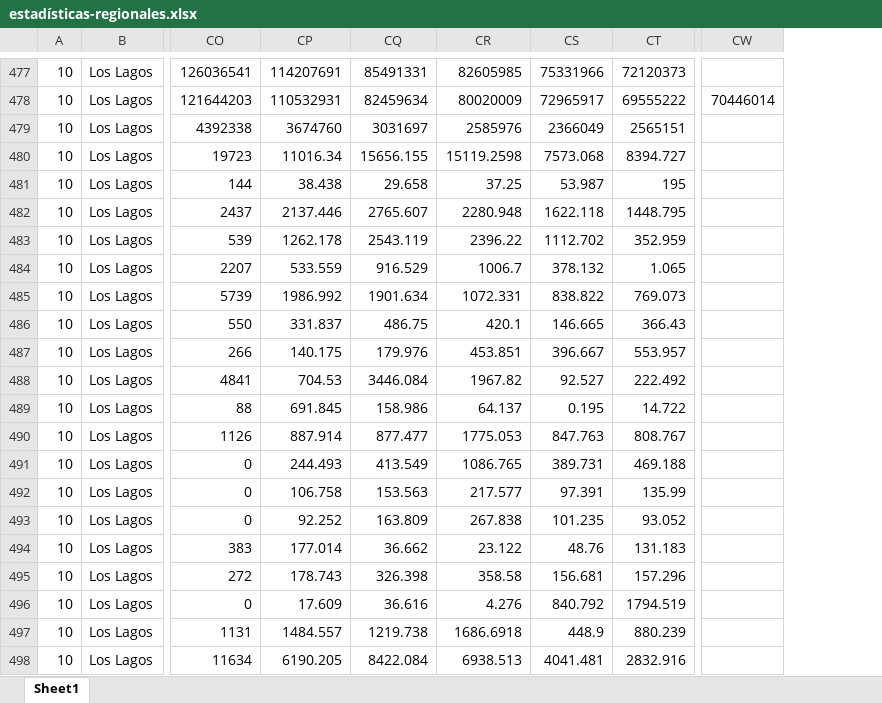
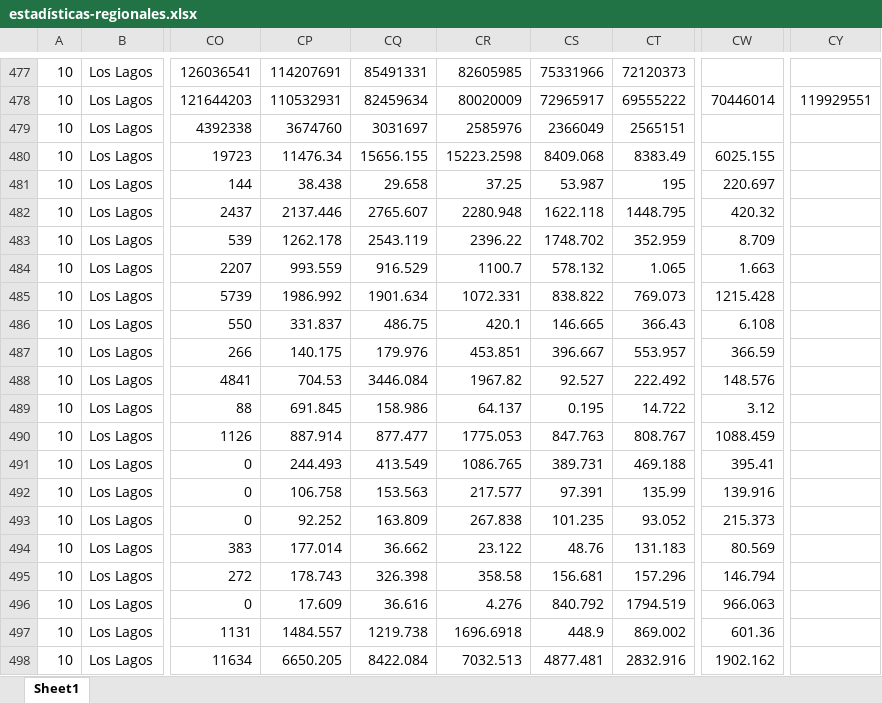
Before and after one commit to Sud-Austral/EstadisticasRegionales, an Excel workbook: Estadísticas Regionales/estadísticas-regionales.xlsx, sheet Sheet1, drawn as a sheet; only a part is shown, gaps mark what is left out; values as stored, in another font and other column widths than the file's, no borders; the diff covers the shown part only; the diff names each change by its address in the sheet, - before the commit and + after, or states it on an @@ line.

```diff
--- a/Estadísticas Regionales/estadísticas-regionales.xlsx (sheet Sheet1)
+++ b/Estadísticas Regionales/estadísticas-regionales.xlsx (sheet Sheet1)
+column CY, row 478: 119929551
-CP480: 11016.34
+CP480: 11476.34
-CR480: 15119.2598
+CR480: 15223.2598
-CS480: 7573.068
+CS480: 8409.068
-CT480: 8394.727
+CT480: 8383.49
-CW480: (empty)
+CW480: 6025.155
-CW481: (empty)
+CW481: 220.697
-CW482: (empty)
+CW482: 420.32
-CS483: 1112.702
+CS483: 1748.702
-CW483: (empty)
+CW483: 8.709
-CP484: 533.559
+CP484: 993.559
-CR484: 1006.7
+CR484: 1100.7
-CS484: 378.132
+CS484: 578.132
-CW484: (empty)
+CW484: 1.663
-CW485: (empty)
+CW485: 1215.428
-CW486: (empty)
+CW486: 6.108
-CW487: (empty)
+CW487: 366.59
-CW488: (empty)
+CW488: 148.576
-CW489: (empty)
+CW489: 3.12
-CW490: (empty)
+CW490: 1088.459
-CW491: (empty)
+CW491: 395.41
-CW492: (empty)
+CW492: 139.916
-CW493: (empty)
+CW493: 215.373
-CW494: (empty)
+CW494: 80.569
-CW495: (empty)
+CW495: 146.794
-CW496: (empty)
+CW496: 966.063
-CR497: 1686.6918
+CR497: 1696.6918
-CT497: 880.239
+CT497: 869.002
-CW497: (empty)
+CW497: 601.36
-CP498: 6190.205
+CP498: 6650.205
-CR498: 6938.513
+CR498: 7032.513
-CS498: 4041.481
+CS498: 4877.481
-CW498: (empty)
+CW498: 1902.162
```
Also changed, not shown: 121 edited cells elsewhere in this sheet, Estadísticas Regionales/descriptor-de-campos.xlsx.
